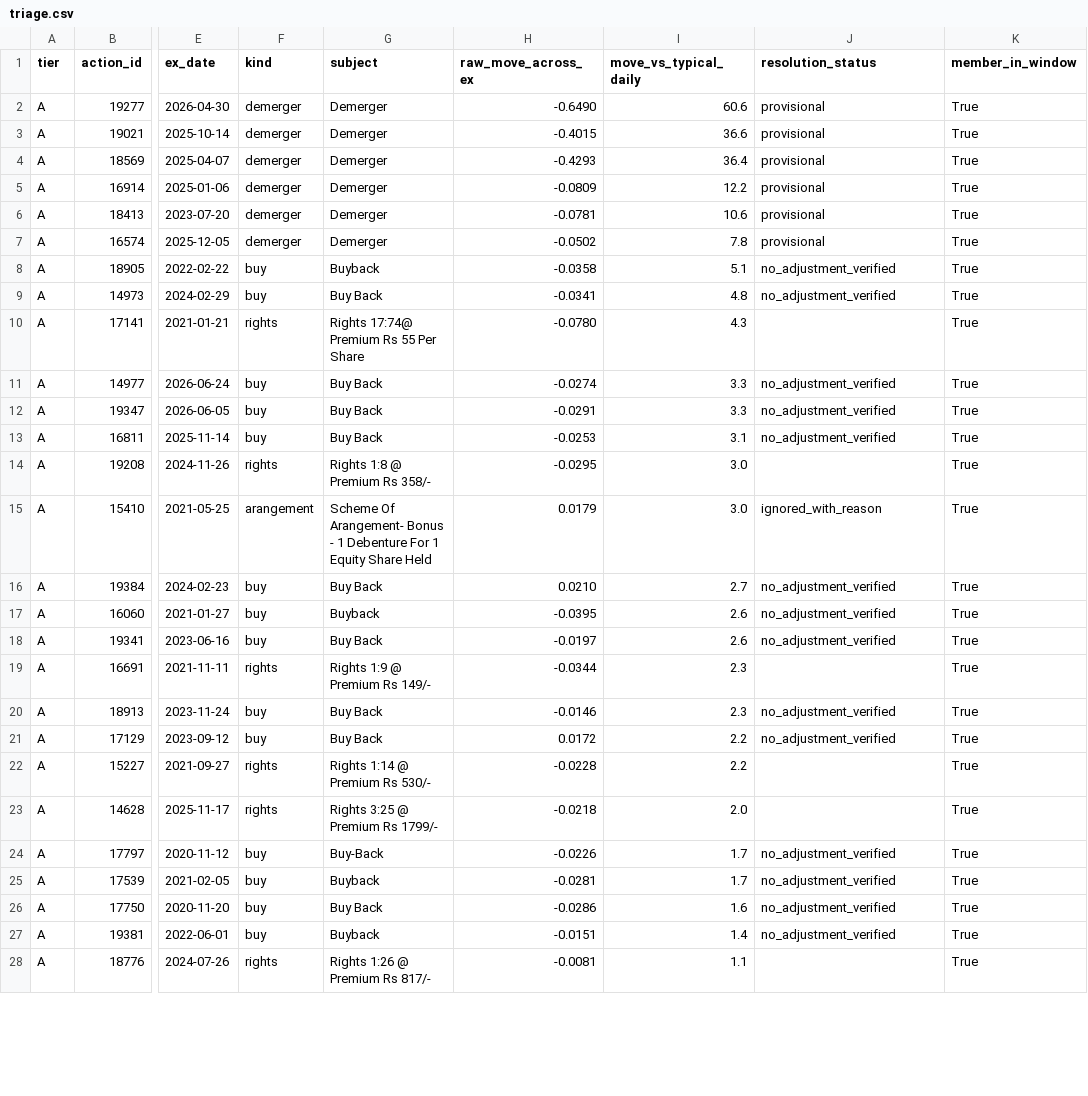
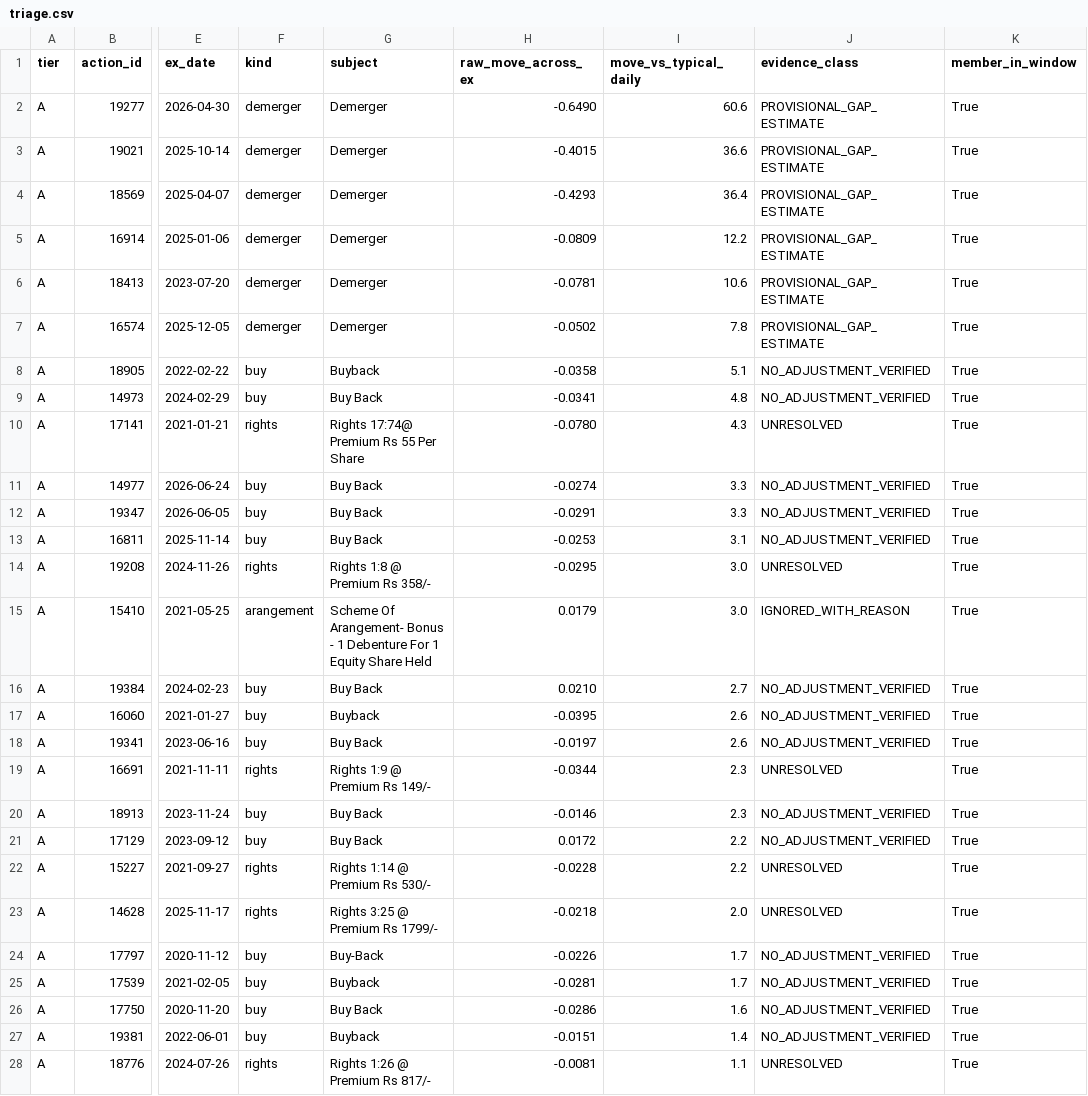
Before and after one commit to ilesh-vinayaktech/vinayak-trading, a CSV file: docs/stage4/corporate_actions/triage.csv, drawn as a sheet; only a part is shown, gaps mark what is left out; the diff covers the shown part only; the diff names each change by its address in the sheet, - before the commit and + after, or states it on an @@ line.

Commit message:
corporate-action audit: evidence class per latest resolution (gap-estimated vs exchange-derived vs from-terms provisional, verified, ignored, unresolved) in readiness C1 and the triage report; pass/fail logic unchanged

```diff
--- a/docs/stage4/corporate_actions/triage.csv
+++ b/docs/stage4/corporate_actions/triage.csv
-J1: resolution_status
+J1: evidence_class
-J2:J7 (evidence_class): provisional
+J2:J7 (evidence_class): PROVISIONAL_GAP_ESTIMATE
-J8:J9 (evidence_class): no_adjustment_verified
+J8:J9 (evidence_class): NO_ADJUSTMENT_VERIFIED
-J10 (evidence_class): (empty)
+J10 (evidence_class): UNRESOLVED
-J11:J13 (evidence_class): no_adjustment_verified
+J11:J13 (evidence_class): NO_ADJUSTMENT_VERIFIED
-J14 (evidence_class): (empty)
+J14 (evidence_class): UNRESOLVED
-J15 (evidence_class): ignored_with_reason
+J15 (evidence_class): IGNORED_WITH_REASON
-J16:J18 (evidence_class): no_adjustment_verified
+J16:J18 (evidence_class): NO_ADJUSTMENT_VERIFIED
-J19 (evidence_class): (empty)
+J19 (evidence_class): UNRESOLVED
-J20:J21 (evidence_class): no_adjustment_verified
+J20:J21 (evidence_class): NO_ADJUSTMENT_VERIFIED
-J22:J23 (evidence_class): (empty)
+J22:J23 (evidence_class): UNRESOLVED
-J24:J27 (evidence_class): no_adjustment_verified
+J24:J27 (evidence_class): NO_ADJUSTMENT_VERIFIED
-J28 (evidence_class): (empty)
+J28 (evidence_class): UNRESOLVED
```
Also changed, not shown: 109 edited cells elsewhere in this file, 6 other files.
